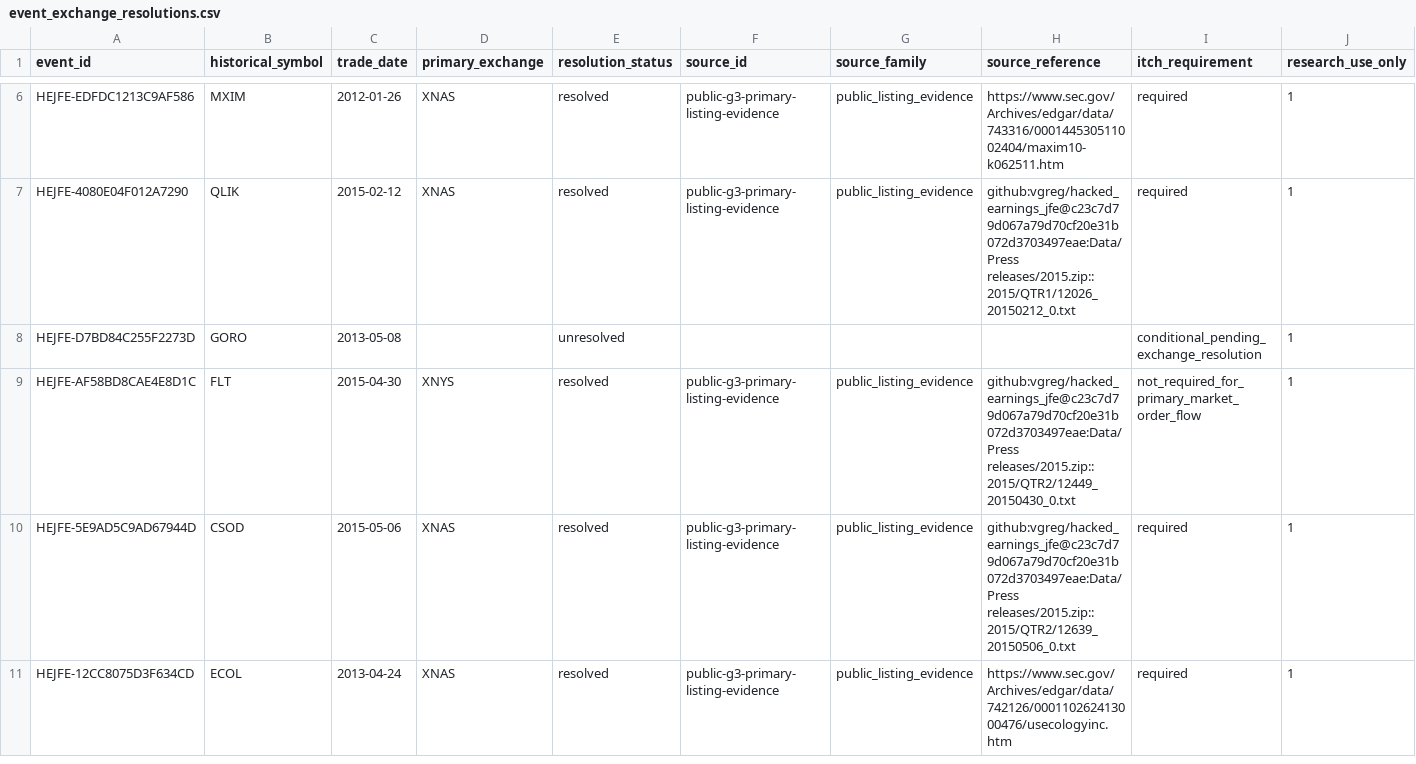
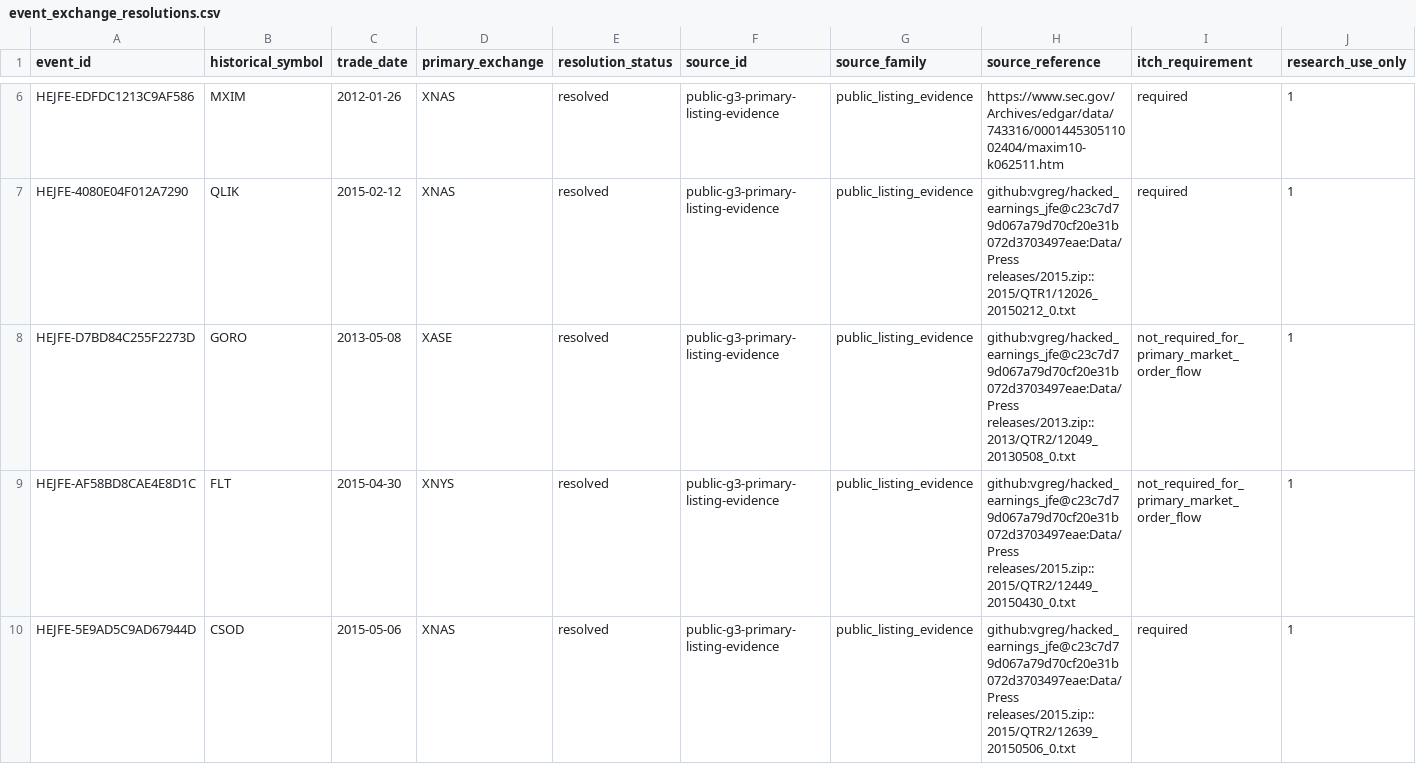
Before and after one commit to P00NSMASHER/trading-platform, a CSV file: data/processed/metadata_resolution_real/event_exchange_resolutions.csv, drawn as a sheet; only a part is shown, gaps mark what is left out; the shorter side is filled out with more unchanged rows; the diff covers the shown part only.

```diff
--- a/data/processed/metadata_resolution_real/event_exchange_resolutions.csv
+++ b/data/processed/metadata_resolution_real/event_exchange_resolutions.csv
@@ -7,3 +7,3 @@ HEJFE-EDFDC1213C9AF586,MXIM,2012-01-26,XNAS,resolved,public-g3-primary-listing-e
 HEJFE-4080E04F012A7290,QLIK,2015-02-12,XNAS,resolved,public-g3-primary-listing-evidence,public_listing_evidence,github:vgreg/hacked_earnings_jfe@c23c7d79d067a79d70cf20e31b072d3703497eae:Data/Press releases/2015.zip::2015/QTR1/12026_20150212_0.txt,required,1
-HEJFE-D7BD84C255F2273D,GORO,2013-05-08,,unresolved,,,,conditional_pending_exchange_resolution,1
+HEJFE-D7BD84C255F2273D,GORO,2013-05-08,XASE,resolved,public-g3-primary-listing-evidence,public_listing_evidence,github:vgreg/hacked_earnings_jfe@c23c7d79d067a79d70cf20e31b072d3703497eae:Data/Press releases/2013.zip::2013/QTR2/12049_20130508_0.txt,not_required_for_primary_market_order_flow,1
 HEJFE-AF58BD8CAE4E8D1C,FLT,2015-04-30,XNYS,resolved,public-g3-primary-listing-evidence,public_listing_evidence,github:vgreg/hacked_earnings_jfe@c23c7d79d067a79d70cf20e31b072d3703497eae:Data/Press releases/2015.zip::2015/QTR2/12449_20150430_0.txt,not_required_for_primary_market_order_flow,1
```
Also changed, not shown: 6 edited cells elsewhere in this file, data/processed/metadata_quality_real/metadata_domain_quality.csv, data/processed/metadata_resolution_real/metadata_unresolved_gates.csv, 2 other files.
